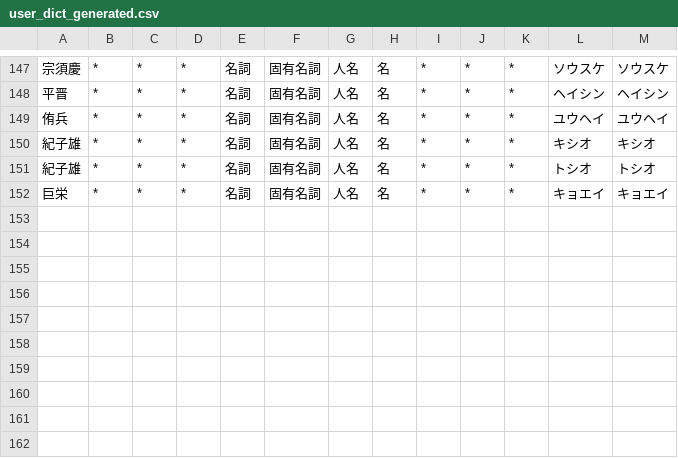
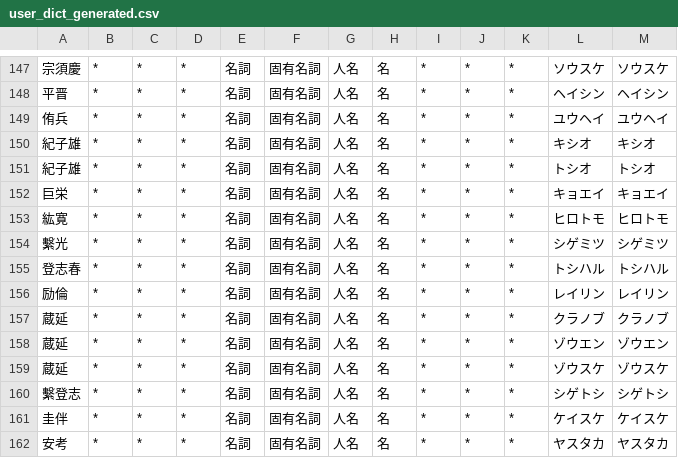
Before and after one commit to lg-official/jinmei-dict, a CSV file: data/addon/user_dict_generated.csv, drawn as a sheet; only a part is shown, gaps mark what is left out.

Commit message:
update dict

```diff
--- a/data/addon/user_dict_generated.csv
+++ b/data/addon/user_dict_generated.csv
@@ -152 +152,11 @@
 巨栄,*,*,*,名詞,固有名詞,人名,名,*,*,*,キョエイ,キョエイ
+紘寛,*,*,*,名詞,固有名詞,人名,名,*,*,*,ヒロトモ,ヒロトモ
+繫光,*,*,*,名詞,固有名詞,人名,名,*,*,*,シゲミツ,シゲミツ
+登志春,*,*,*,名詞,固有名詞,人名,名,*,*,*,トシハル,トシハル
+励倫,*,*,*,名詞,固有名詞,人名,名,*,*,*,レイリン,レイリン
+蔵延,*,*,*,名詞,固有名詞,人名,名,*,*,*,クラノブ,クラノブ
+蔵延,*,*,*,名詞,固有名詞,人名,名,*,*,*,ゾウエン,ゾウエン
+蔵延,*,*,*,名詞,固有名詞,人名,名,*,*,*,ゾウスケ,ゾウスケ
+繫登志,*,*,*,名詞,固有名詞,人名,名,*,*,*,シゲトシ,シゲトシ
+圭伴,*,*,*,名詞,固有名詞,人名,名,*,*,*,ケイスケ,ケイスケ
+安考,*,*,*,名詞,固有名詞,人名,名,*,*,*,ヤスタカ,ヤスタカ
```
Also changed, not shown: data/addon/user_dict_seed.csv, 1 other file.
